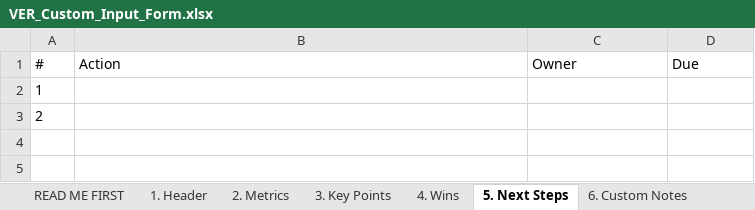
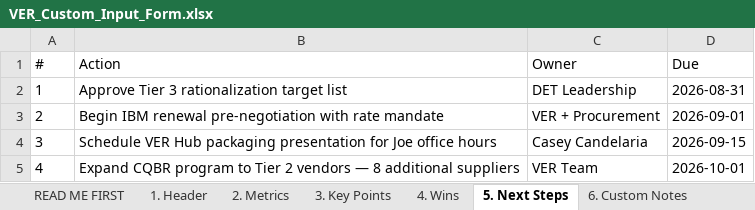
Before and after one commit to caseyluciana/ver-intelligence-studio, an Excel workbook: assets/VER_Custom_Input_Form.xlsx, sheet 5. Next Steps, drawn as a sheet; values as stored, in another font and other column widths than the file's, no borders; the diff names each change by its address in the sheet, - before the commit and + after, or states it on an @@ line.

```diff
--- a/assets/VER_Custom_Input_Form.xlsx (sheet 5. Next Steps)
+++ b/assets/VER_Custom_Input_Form.xlsx (sheet 5. Next Steps)
-B2 (Action): (empty)
+B2 (Action): Approve Tier 3 rationalization target list
-C2 (Owner): (empty)
+C2 (Owner): DET Leadership
-D2 (Due): (empty)
+D2 (Due): 2026-08-31
-B3 (Action): (empty)
+B3 (Action): Begin IBM renewal pre-negotiation with rate mandate
-C3 (Owner): (empty)
+C3 (Owner): VER + Procurement
-D3 (Due): (empty)
+D3 (Due): 2026-09-01
+row 4: 3 | Schedule VER Hub packaging presentation for Joe office hours | Casey Candelaria | 2026-09-15
+row 5: 4 | Expand CQBR program to Tier 2 vendors — 8 additional suppliers | VER Team | 2026-10-01
```
Also changed, not shown: sheet 2. Metrics, sheet 1. Header, sheet 3. Key Points, sheet 6. Custom Notes, sheet 4. Wins, assets/VER_AnnualReview_Input_Form.xlsx, assets/VER_CQBR_Input_Form.xlsx, 31 other files.
